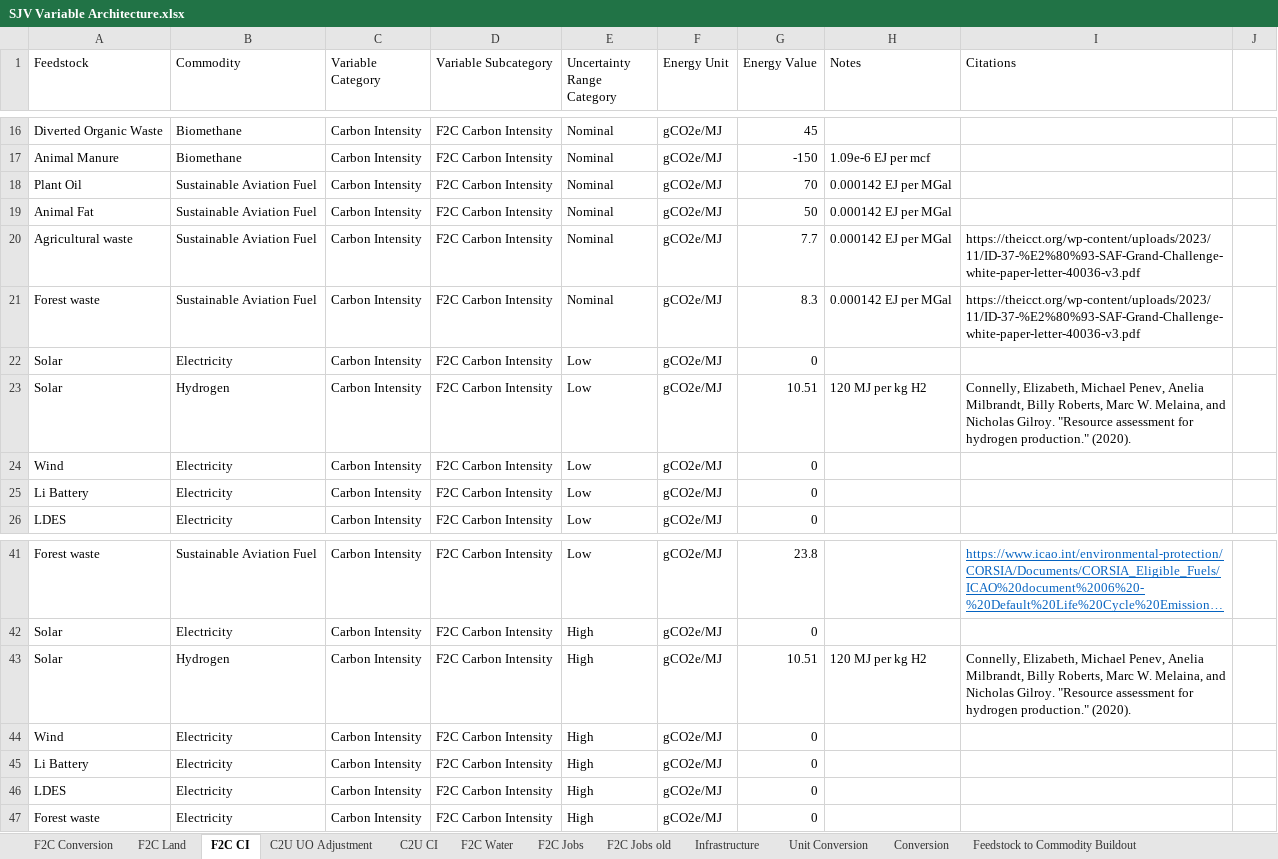
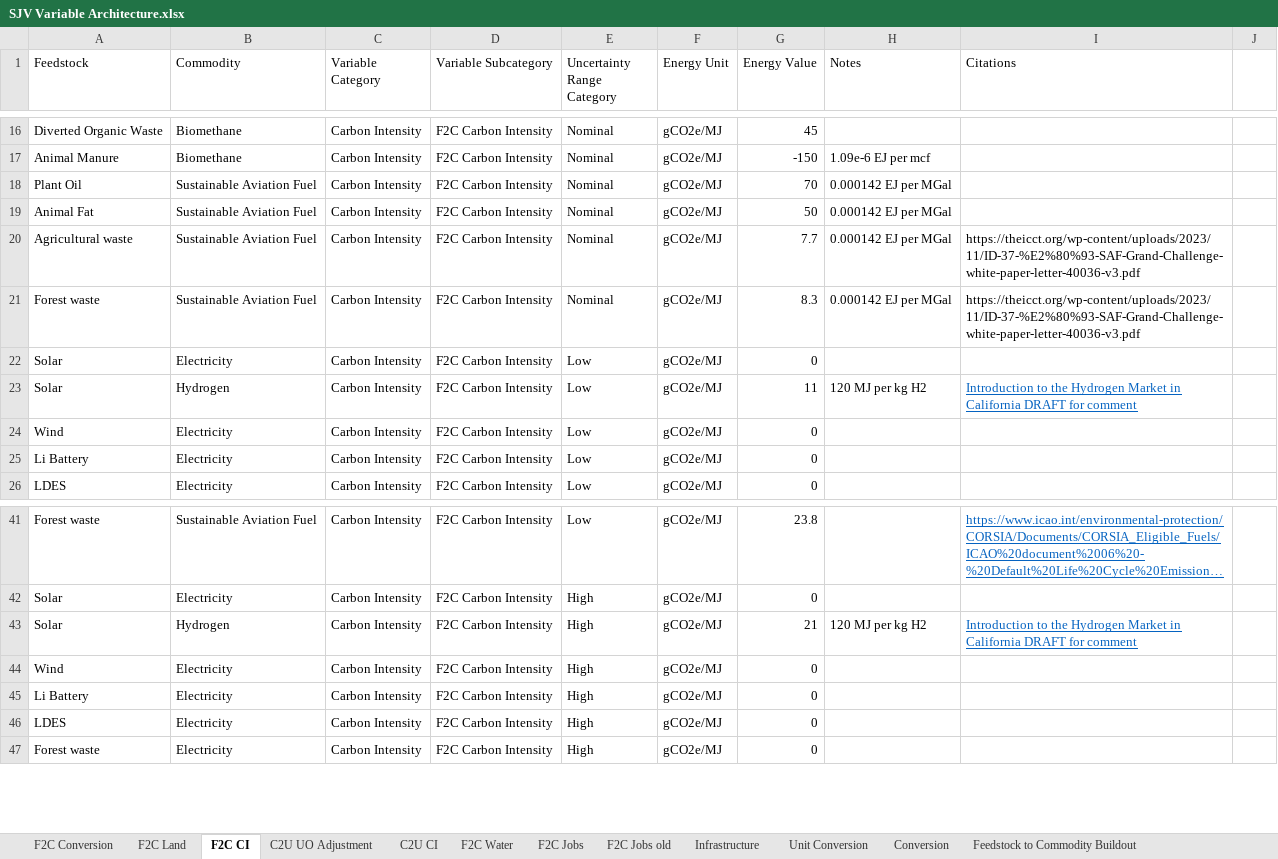
Before and after one commit to jarojasag/SJV, an Excel workbook: SJV Variable Architecture.xlsx, sheet F2C CI, drawn as a sheet; only a part is shown, gaps mark what is left out; long unchanged cells end in …; values as stored, in another font and other column widths than the file's, no borders; the diff covers the shown part only; the diff names each change by its address in the sheet, - before the commit and + after, or states it on an @@ line.

Commit message:
Updated CI values for hydrogen F2C pathways
Found a new study that includes uncertainty ranges for biomass gasification to produce h2. https://bof.fire.ca.gov/media/10190/introduction-to-the-hydrogen-market-in-california-draft-for-comment_ada.pdf

```diff
--- a/SJV Variable Architecture.xlsx (sheet F2C CI)
+++ b/SJV Variable Architecture.xlsx (sheet F2C CI)
-G23 (Energy Value): 10.51
+G23 (Energy Value): 11
-I23 (Citations): Connelly, Elizabeth, Michael Penev, Anelia Milbrandt, Billy Roberts, Marc W. Melaina, and Nicholas Gilroy. "Resource assessment for hydrogen production." (2020).
+I23 (Citations): Introduction to the Hydrogen Market in California DRAFT for comment
@@ I23 underline: off → on, text colour: black → #0563C1 @@
-G43 (Energy Value): 10.51
+G43 (Energy Value): 21
-I43 (Citations): Connelly, Elizabeth, Michael Penev, Anelia Milbrandt, Billy Roberts, Marc W. Melaina, and Nicholas Gilroy. "Resource assessment for hydrogen production." (2020).
+I43 (Citations): Introduction to the Hydrogen Market in California DRAFT for comment
@@ I43 underline: off → on, text colour: black → #0563C1 @@
```
Also changed, not shown: 26 edited cells and cell formats elsewhere in this sheet, sheet F2C Conversion.
